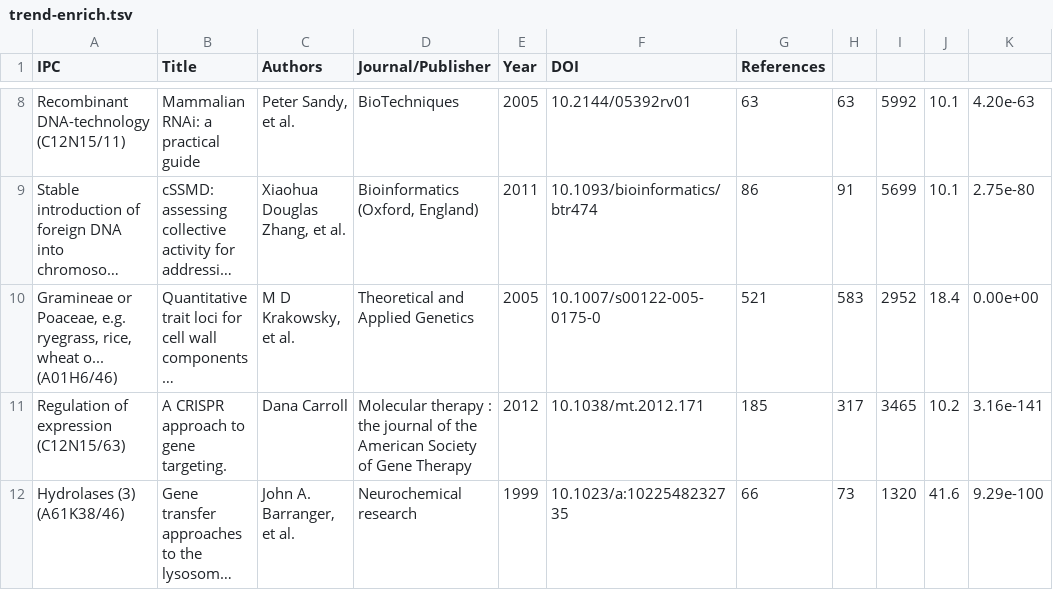
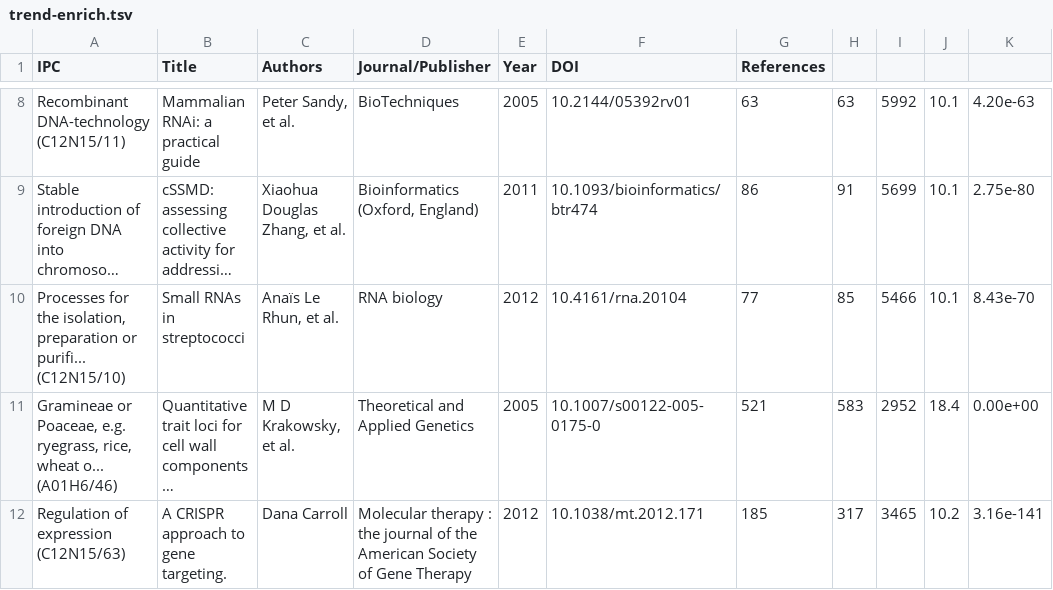
Before and after one commit to asgeissler/patent-data-explore, a TSV file: analysis/trend-enrich.tsv, drawn as a sheet; only a part is shown, gaps mark what is left out; the shorter side is filled out with more unchanged rows; long unchanged cells end in …; the diff names each change by its address in the sheet, - before the commit and + after, or states it on an @@ line.

Commit message:
fix missing row in table output

```diff
--- a/analysis/trend-enrich.tsv
+++ b/analysis/trend-enrich.tsv
+row 10: Processes for the isolation, preparation or purifi... (C12N15/10) | Small RNAs in streptococci | Anaïs Le Rhun, et al. | RNA biology | 2012 | 10.4161/rna.20104 | 77 | 85 | 5466 | 10.1 | 8.43e-70
```
Also changed, not shown: 2 other files.
